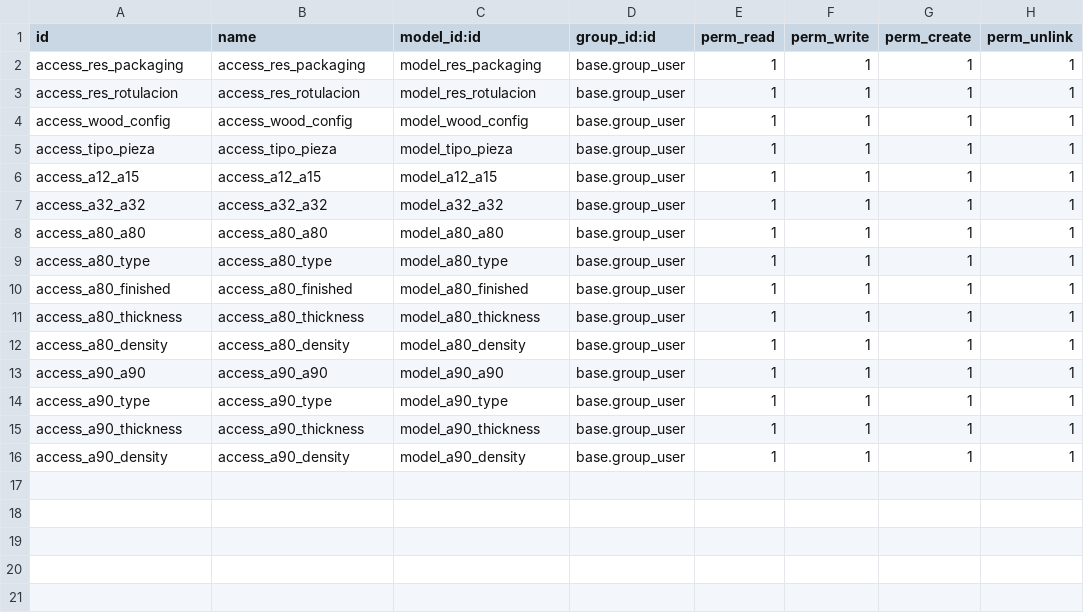
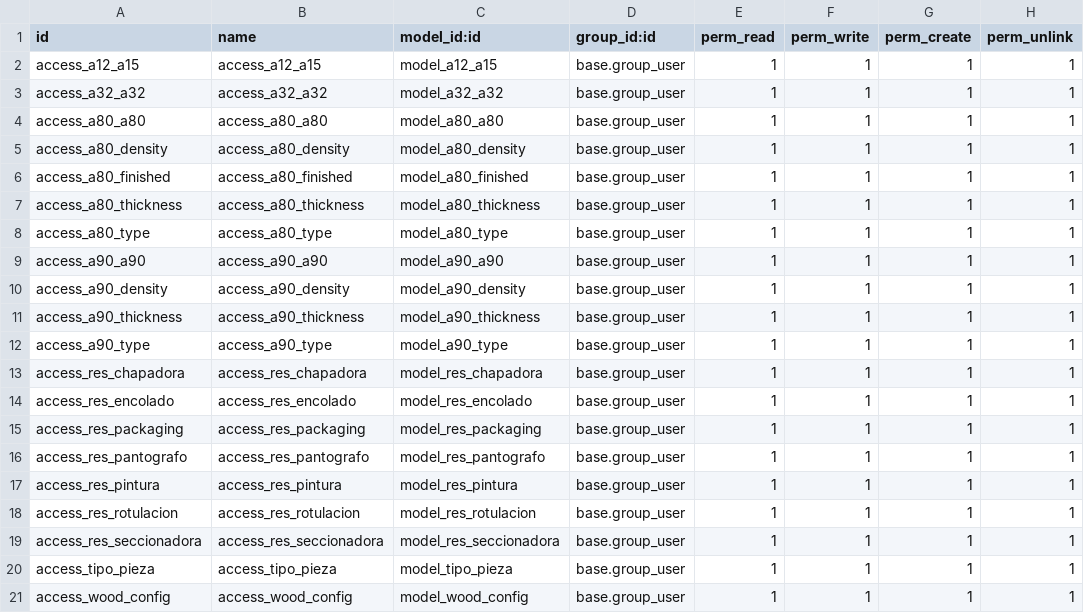
Before and after one commit to onduex/addons-insca, a CSV file: insca2/security/ir.model.access.csv, drawn as a sheet.

Commit message:
[IMP] insca2 add extra tables for CT

```diff
--- a/insca2/security/ir.model.access.csv
+++ b/insca2/security/ir.model.access.csv
@@ -1,6 +1,2 @@
 id,name,model_id:id,group_id:id,perm_read,perm_write,perm_create,perm_unlink
-access_res_packaging,access_res_packaging,model_res_packaging,base.group_user,1,1,1,1
-access_res_rotulacion,access_res_rotulacion,model_res_rotulacion,base.group_user,1,1,1,1
-access_wood_config,access_wood_config,model_wood_config,base.group_user,1,1,1,1
-access_tipo_pieza,access_tipo_pieza,model_tipo_pieza,base.group_user,1,1,1,1
 access_a12_a15,access_a12_a15,model_a12_a15,base.group_user,1,1,1,1
@@ -8,9 +4,18 @@ access_a32_a32,access_a32_a32,model_a32_a32,base.group_user,1,1,1,1
 access_a80_a80,access_a80_a80,model_a80_a80,base.group_user,1,1,1,1
-access_a80_type,access_a80_type,model_a80_type,base.group_user,1,1,1,1
+access_a80_density,access_a80_density,model_a80_density,base.group_user,1,1,1,1
 access_a80_finished,access_a80_finished,model_a80_finished,base.group_user,1,1,1,1
 access_a80_thickness,access_a80_thickness,model_a80_thickness,base.group_user,1,1,1,1
-access_a80_density,access_a80_density,model_a80_density,base.group_user,1,1,1,1
+access_a80_type,access_a80_type,model_a80_type,base.group_user,1,1,1,1
 access_a90_a90,access_a90_a90,model_a90_a90,base.group_user,1,1,1,1
+access_a90_density,access_a90_density,model_a90_density,base.group_user,1,1,1,1
+access_a90_thickness,access_a90_thickness,model_a90_thickness,base.group_user,1,1,1,1
 access_a90_type,access_a90_type,model_a90_type,base.group_user,1,1,1,1
-access_a90_thickness,access_a90_thickness,model_a90_thickness,base.group_user,1,1,1,1
-access_a90_density,access_a90_density,model_a90_density,base.group_user,1,1,1,1
+access_res_chapadora,access_res_chapadora,model_res_chapadora,base.group_user,1,1,1,1
+access_res_encolado,access_res_encolado,model_res_encolado,base.group_user,1,1,1,1
+access_res_packaging,access_res_packaging,model_res_packaging,base.group_user,1,1,1,1
+access_res_pantografo,access_res_pantografo,model_res_pantografo,base.group_user,1,1,1,1
+access_res_pintura,access_res_pintura,model_res_pintura,base.group_user,1,1,1,1
+access_res_rotulacion,access_res_rotulacion,model_res_rotulacion,base.group_user,1,1,1,1
+access_res_seccionadora,access_res_seccionadora,model_res_seccionadora,base.group_user,1,1,1,1
+access_tipo_pieza,access_tipo_pieza,model_tipo_pieza,base.group_user,1,1,1,1
+access_wood_config,access_wood_config,model_wood_config,base.group_user,1,1,1,1
```
Also changed, not shown: 7 other files.
